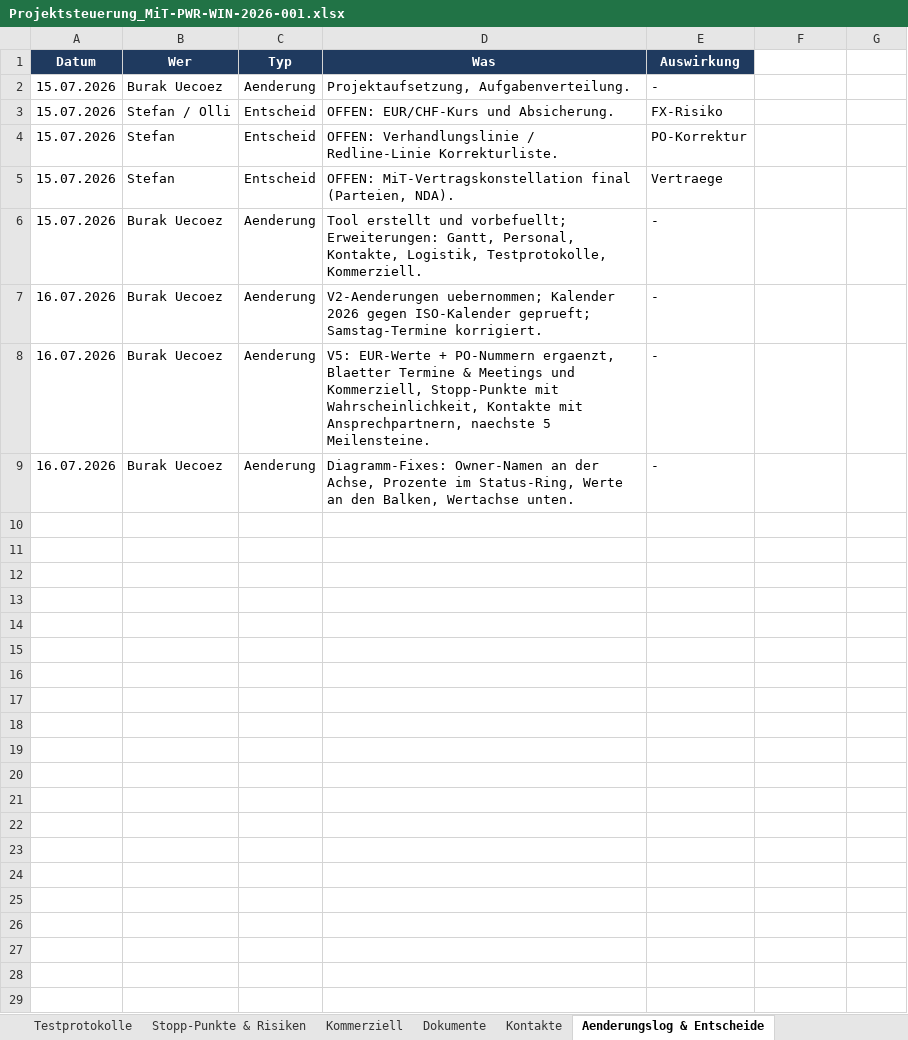
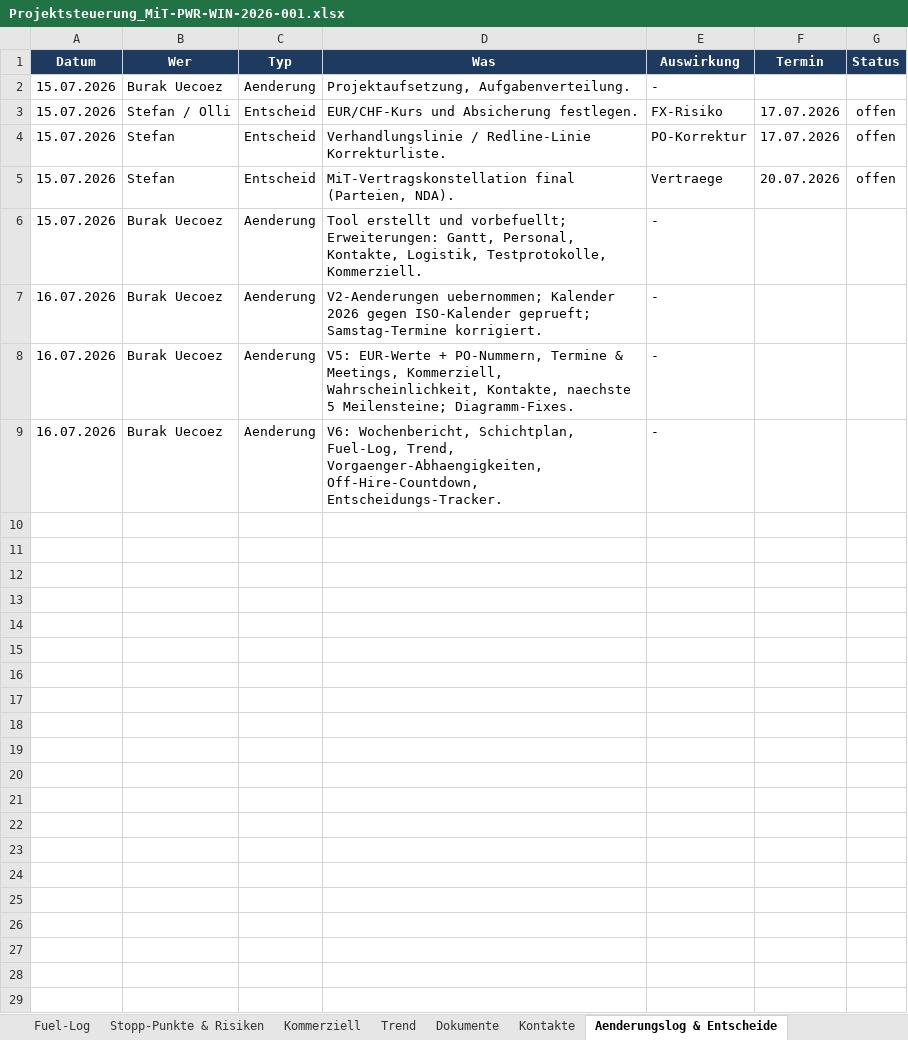
Before and after one commit to Ghostburaq/Burak, an Excel workbook: Projektsteuerung_MiT-PWR-WIN-2026-001.xlsx, sheet Aenderungslog & Entscheide, drawn as a sheet; values as stored, in another font and other column widths than the file's, no borders; conditional formats and table styles not drawn; the diff names each change by its address in the sheet, - before the commit and + after, or states it on an @@ line.

```diff
--- a/Projektsteuerung_MiT-PWR-WIN-2026-001.xlsx (sheet Aenderungslog & Entscheide)
+++ b/Projektsteuerung_MiT-PWR-WIN-2026-001.xlsx (sheet Aenderungslog & Entscheide)
+sheet tab: Fuel-Log
+sheet tab: Trend
-F1: (empty)
+F1: Termin
-F1:G1 fill: none
+F1:G1 fill: #1F3A5F
-G1: (empty)
+G1: Status
-D3 (Was): OFFEN: EUR/CHF-Kurs und Absicherung.
+D3 (Was): EUR/CHF-Kurs und Absicherung festlegen.
-F3:F4 (Termin): (empty)
+F3:F4 (Termin): 17.07.2026
-G3:G5 (Status): (empty)
+G3:G5 (Status): offen
-D4 (Was): OFFEN: Verhandlungslinie /…
+D4 (Was): Verhandlungslinie /…
-D5 (Was): OFFEN: MiT-Vertragskonstellation final…
+D5 (Was): MiT-Vertragskonstellation final…
-F5 (Termin): (empty)
+F5 (Termin): 20.07.2026
-D8 (Was): …EUR-Werte + PO-Nummern ergaenzt, Blaetter Termine & Meetings und Kommerziell, Stopp-Punkte mit Wahrscheinlichkeit, Kontakte mit Ansprechpartnern, naechste 5 Meilensteine.
+D8 (Was): …EUR-Werte + PO-Nummern, Termine & Meetings, Kommerziell, Wahrscheinlichkeit, Kontakte, naechste 5 Meilensteine; Diagramm-Fixes.
-D9 (Was): Diagramm-Fixes: Owner-Namen an der Achse, Prozente im Status-Ring, Werte an den Balken, Wertachse unten.
+D9 (Was): V6: Wochenbericht, Schichtplan, Fuel-Log, Trend, Vorgaenger-Abhaengigkeiten, Off-Hire-Countdown, Entscheidungs-Tracker.
+row 10: (empty)
+row 11: (empty)
+row 12: (empty)
+row 13: (empty)
+row 14: (empty)
+row 15: (empty)
+row 16: (empty)
+row 17: (empty)
+row 18: (empty)
+row 19: (empty)
+row 20: (empty)
+row 21: (empty)
+row 22: (empty)
+row 23: (empty)
+row 24: (empty)
+row 25: (empty)
+row 26: (empty)
+row 27: (empty)
+row 28: (empty)
+row 29: (empty)
```
Also changed, not shown: sheet Dashboard, sheet Dokumente, sheet Meilensteine, sheet Termine & Meetings, sheet Kommerziell, other sheet tabs, hidden cells, charts or pictures, 2 other files.
